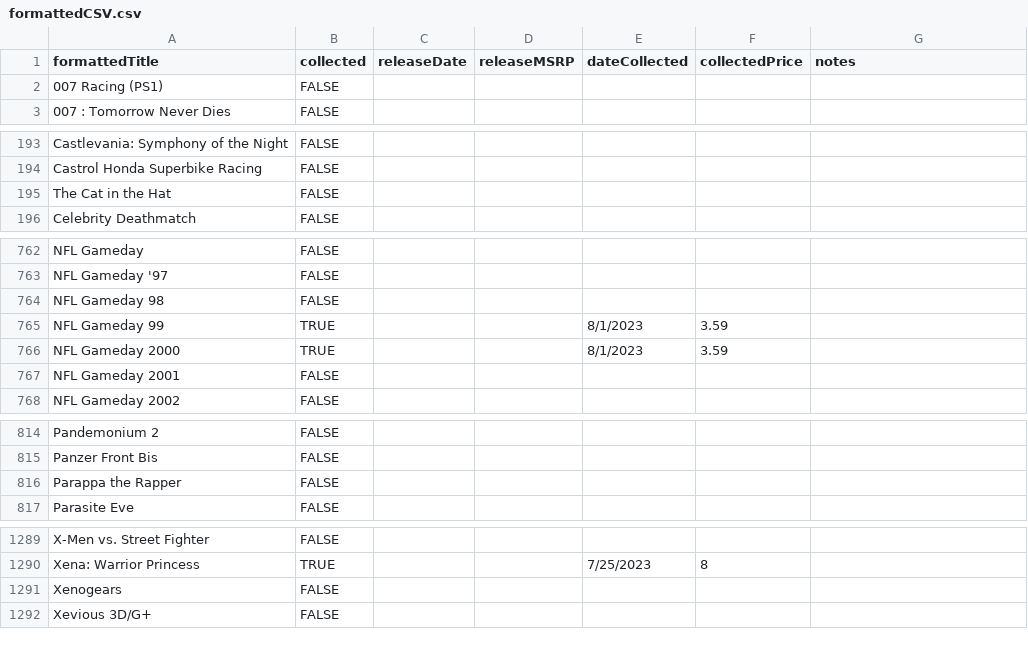
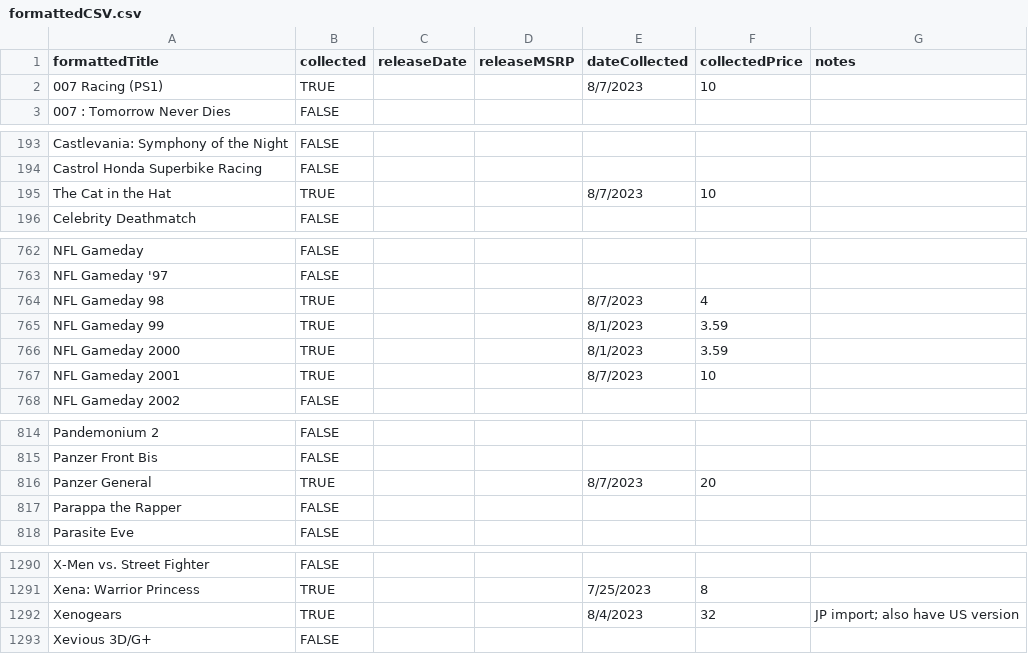
Before and after one commit to NickDMansfield/ps1-collector, a CSV file: formattedCSV.csv, drawn as a sheet; only a part is shown, gaps mark what is left out; the diff covers the shown part only.

Commit message:
Added aug-7 purchases

```diff
--- a/formattedCSV.csv
+++ b/formattedCSV.csv
@@ -1,3 +1,3 @@
 formattedTitle, collected, releaseDate, releaseMSRP, dateCollected, collectedPrice,notes
-007 Racing (PS1),FALSE,,,,,
+007 Racing (PS1),TRUE,,,8/7/2023,10,
 007 : Tomorrow Never Dies,FALSE,,,,,
@@ -194,3 +194,3 @@ Castlevania: Symphony of the Night,FALSE,,,,,
 Castrol Honda Superbike Racing,FALSE,,,,,
-The Cat in the Hat,FALSE,,,,,
+The Cat in the Hat,TRUE,,,8/7/2023,10,
 Celebrity Deathmatch,FALSE,,,,,
@@ -763,6 +763,6 @@ NFL Gameday,FALSE,,,,,
 NFL Gameday '97,FALSE,,,,,
-NFL Gameday 98,FALSE,,,,,
+NFL Gameday 98,TRUE,,,8/7/2023,4,
 NFL Gameday 99,TRUE,,,8/1/2023,3.59,
 NFL Gameday 2000,TRUE,,,8/1/2023,3.59,
-NFL Gameday 2001,FALSE,,,,,
+NFL Gameday 2001,TRUE,,,8/7/2023,10,
 NFL Gameday 2002,FALSE,,,,,
@@ -815,2 +815,3 @@ Pandemonium 2,FALSE,,,,,
 Panzer Front Bis,FALSE,,,,,
+Panzer General,TRUE,,,8/7/2023,20,
 Parappa the Rapper,FALSE,,,,,
@@ -1290,3 +1291,3 @@ X-Men vs. Street Fighter,FALSE,,,,,
 Xena: Warrior Princess,TRUE,,,7/25/2023,8,
-Xenogears,FALSE,,,,,
+Xenogears,TRUE,,,8/4/2023,32, JP import; also have US version
 Xevious 3D/G+,FALSE,,,,,
```
Also changed, not shown: 27 edited cells elsewhere in this file.
